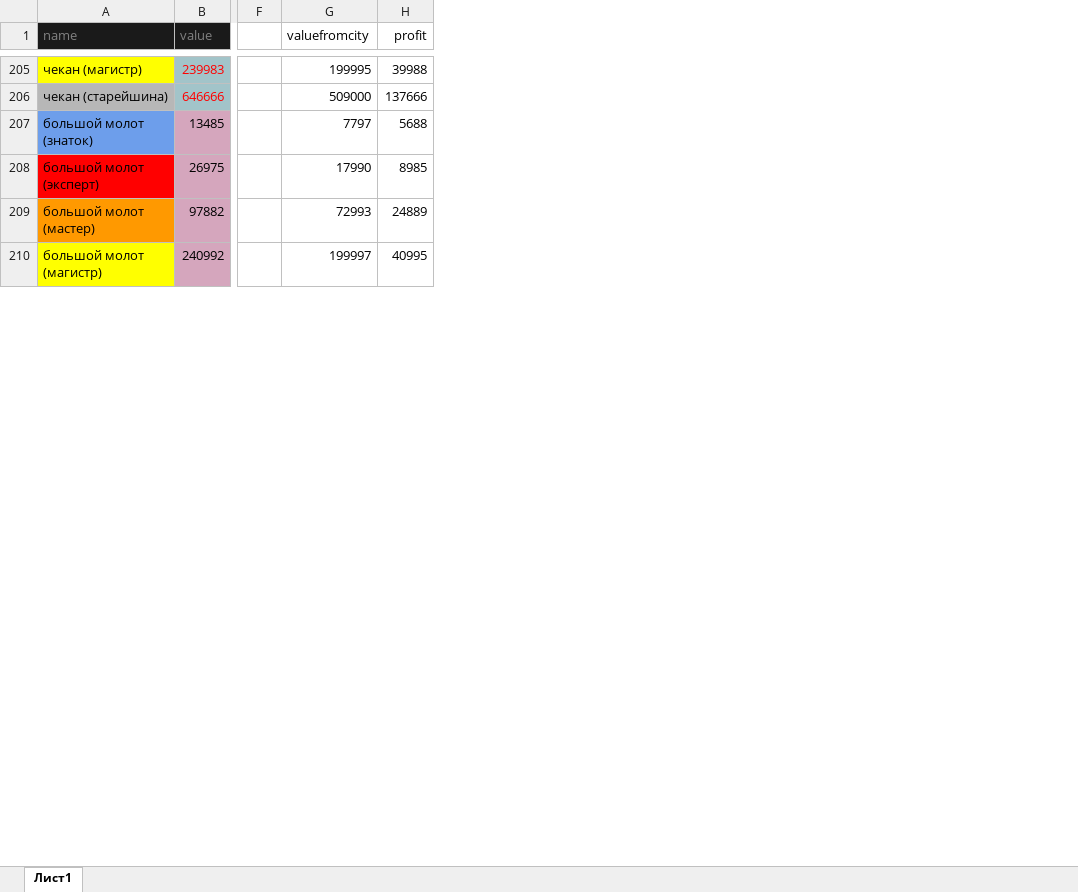
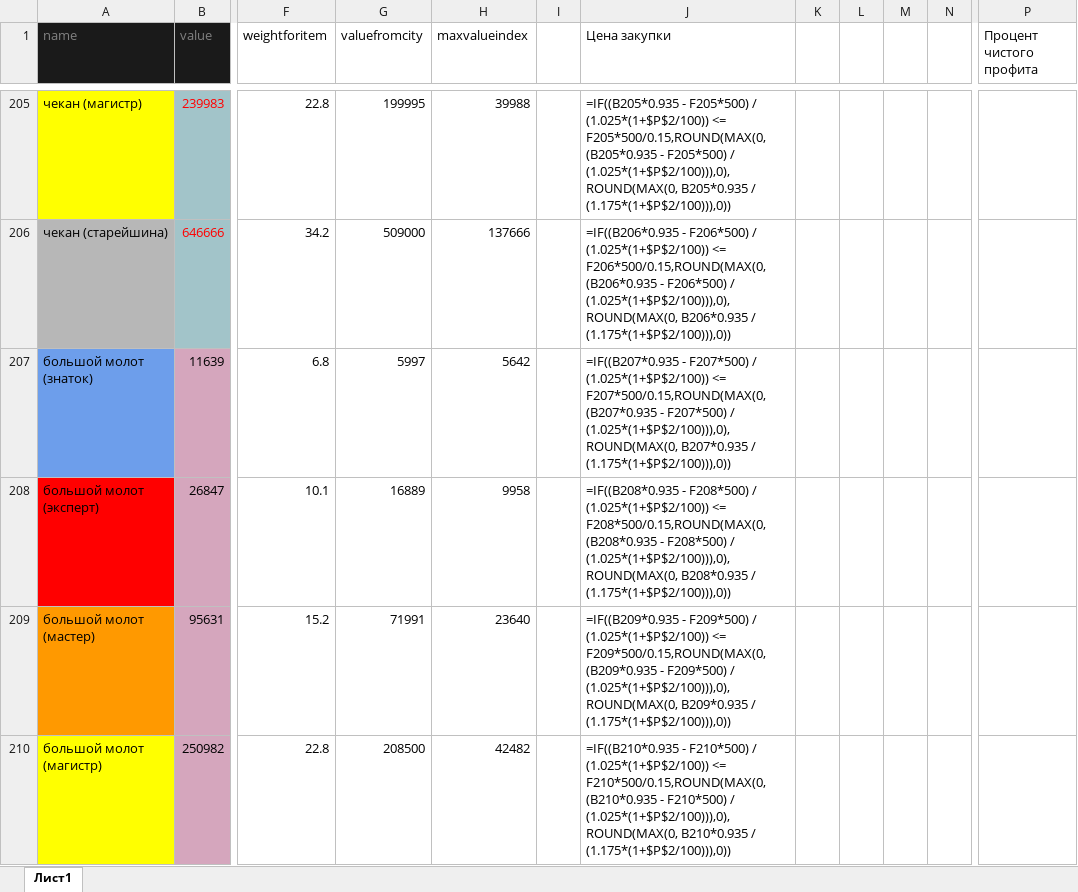
Before and after one commit to govnoboss/albion_market_main, an Excel workbook: table.xlsx, sheet Лист1, drawn as a sheet; only a part is shown, gaps mark what is left out; values as stored, in another font and other column widths than the file's, no borders; formulas without a stored value are shown as written; conditional formats not drawn; removed rows and columns are numbered as before the commit, all else as after; the diff covers the shown part only; the diff names each change by its address in the sheet, - before the commit and + after, or states it on an @@ line.

Commit message:
MAINNOCHANGESFORDELIVARY

```diff
--- a/table.xlsx (sheet Лист1)
+++ b/table.xlsx (sheet Лист1)
-column F, empty
+column F (weightforitem), rows 205-210: 22.8 | 34.2 | 6.8 | 10.1 | 15.2 | 22.8
-column H (profit), rows 205-210: 39988 | 137666 | 5688 | 8985 | 24889 | 40995
+column H (maxvalueindex), rows 205-210: 39988 | 137666 | 5642 | 9958 | 23640 | 42482
+column I, empty
+column J (Цена закупки), rows 205-210: =IF((B205*0.935 - F205*500) / (1.025*(1+$P$2/100)) <= F205*500/0.15,ROUND(MAX(0, (B205*0.935 - F205*500) / (1.025*(1+$P$2/100))),0),ROUND(MAX(0, B205*0.935 / (1.175*(1+$P$2/100))),0)) | =IF((B206*0.935 - F206*500) / (1.025*(1+$P$2/100)) <= F206*500/0.15,ROUND(MAX(0, (B206*0.935 - F206*500) / (1.025*(1+$P$2/100))),0),ROUND(MAX(0, B206*0.935 / (1.175*(1+$P$2/100))),0)) | =IF((B207*0.935 - F207*500) / (1.025*(1+$P$2/100)) <= F207*500/0.15,ROUND(MAX(0, (B207*0.935 - F207*500) / (1.025*(1+$P$2/100))),0),ROUND(MAX(0, B207*0.935 / (1.175*(1+$P$2/100))),0)) | =IF((B208*0.935 - F208*500) / (1.025*(1+$P$2/100)) <= F208*500/0.15,ROUND(MAX(0, (B208*0.935 - F208*500) / (1.025*(1+$P$2/100))),0),ROUND(MAX(0, B208*0.935 / (1.175*(1+$P$2/100))),0)) | =IF((B209*0.935 - F209*500) / (1.025*(1+$P$2/100)) <= F209*500/0.15,ROUND(MAX(0, (B209*0.935 - F209*500) / (1.025*(1+$P$2/100))),0),ROUND(MAX(0, B209*0.935 / (1.175*(1+$P$2/100))),0)) | =IF((B210*0.935 - F210*500) / (1.025*(1+$P$2/100)) <= F210*500/0.15,ROUND(MAX(0, (B210*0.935 - F210*500) / (1.025*(1+$P$2/100))),0),ROUND(MAX(0, B210*0.935 / (1.175*(1+$P$2/100))),0))
+column K, empty
+column L, empty
+column M, empty
+column N, empty
+column P (Процент чистого профита), empty
-B207 (value): 13485
+B207 (value): 11639
-G207 (valuefromcity): 7797
+G207 (valuefromcity): 5997
-B208 (value): 26975
+B208 (value): 26847
-G208 (valuefromcity): 17990
+G208 (valuefromcity): 16889
-B209 (value): 97882
+B209 (value): 95631
-G209 (valuefromcity): 72993
+G209 (valuefromcity): 71991
-B210 (value): 240992
+B210 (value): 250982
-G210 (valuefromcity): 199997
+G210 (valuefromcity): 208500
```
Also changed, not shown: 544 removed rows, 1 added column and 865 edited cells elsewhere in this sheet.
